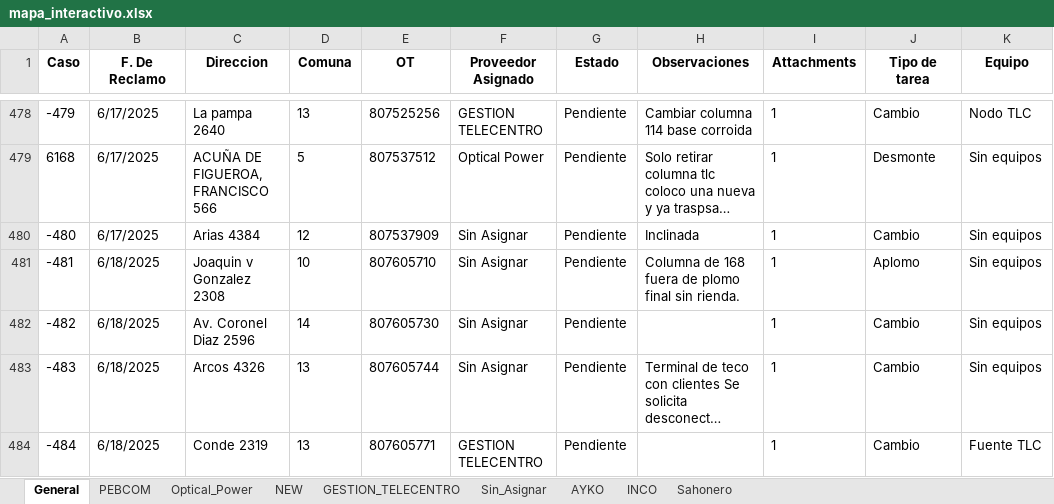
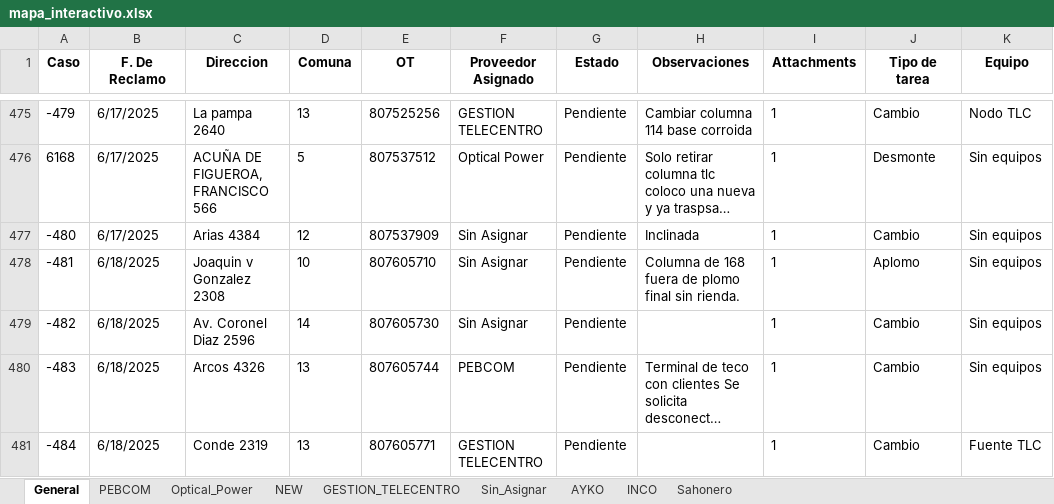
Before and after one commit to riv1matias/mi-repositorio, an Excel workbook: mapa_interactivo.xlsx, sheet General, drawn as a sheet; only a part is shown, gaps mark what is left out; long unchanged cells end in …; values as stored, in another font and other column widths than the file's, no borders; addresses are those after the commit; the diff covers the shown part only; the diff names each change by its address in the sheet, - before the commit and + after, or states it on an @@ line.

```diff
--- a/mapa_interactivo.xlsx (sheet General)
+++ b/mapa_interactivo.xlsx (sheet General)
-F480 (Proveedor Asignado): Sin Asignar
+F480 (Proveedor Asignado): PEBCOM
```
Also changed, not shown: 2 added rows, 3 removed rows and 8 edited cells elsewhere in this sheet, sheet Sin_Asignar, sheet NEW, sheet PEBCOM, sheet Optical_Power, sheet AYKO, sheet INCO, 1 other file.
